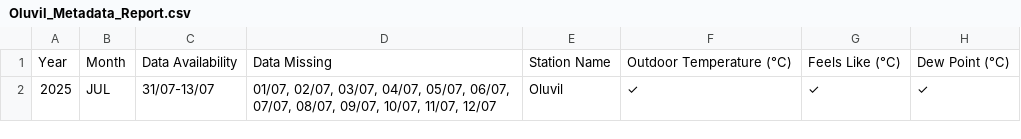
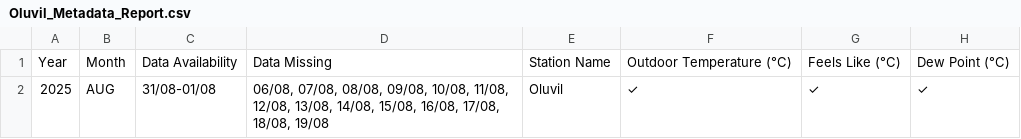
Before and after one commit to Metdata04/metadata_model, a CSV file: metadata_reports/Oluvil_Metadata_Report.csv, drawn as a sheet; only a part is shown; the diff names each change by its address in the sheet, - before the commit and + after, or states it on an @@ line.

Commit message:
Add/update metadata report for Oluvil

```diff
--- a/metadata_reports/Oluvil_Metadata_Report.csv
+++ b/metadata_reports/Oluvil_Metadata_Report.csv
-B2: JUL
+B2: AUG
-C2: 31/07-13/07
+C2: 31/08-01/08
-D2: 01/07, 02/07, 03/07, 04/07, 05/07, 06/07, 07/07, 08/07, 09/07, 10/07, 11/07, 12/07
+D2: 06/08, 07/08, 08/08, 09/08, 10/08, 11/08, 12/08, 13/08, 14/08, 15/08, 16/08, 17/08, 18/08, 19/08
```
